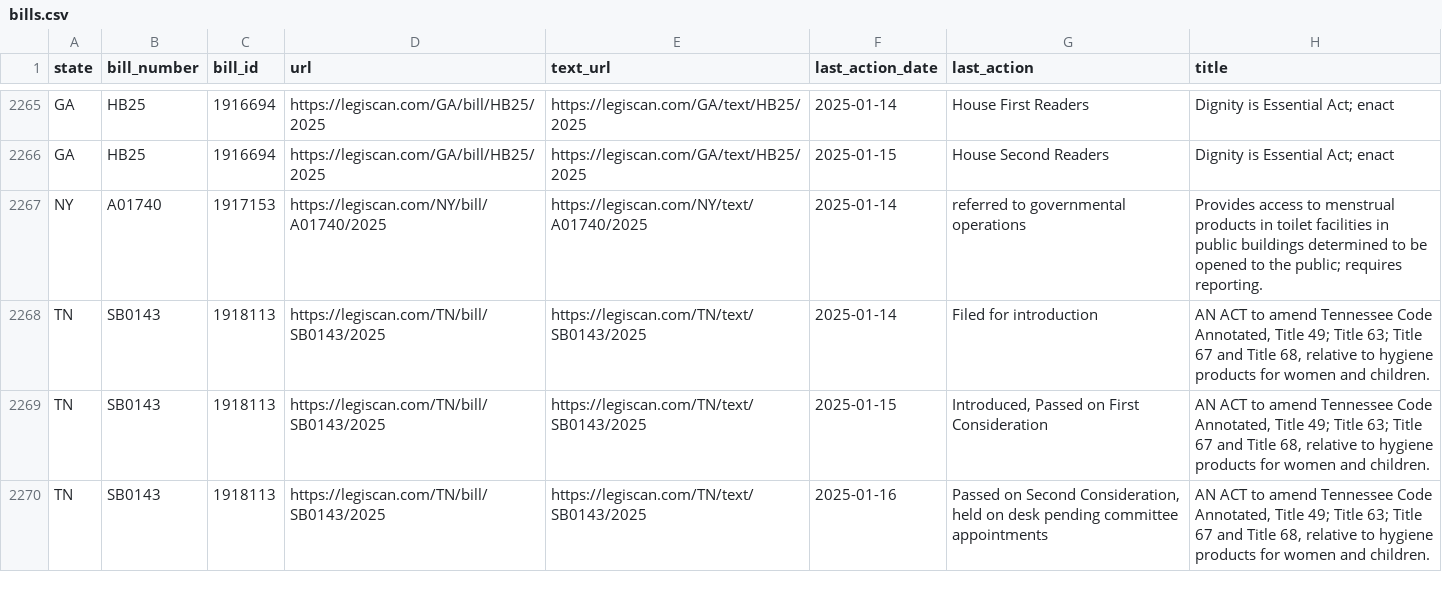
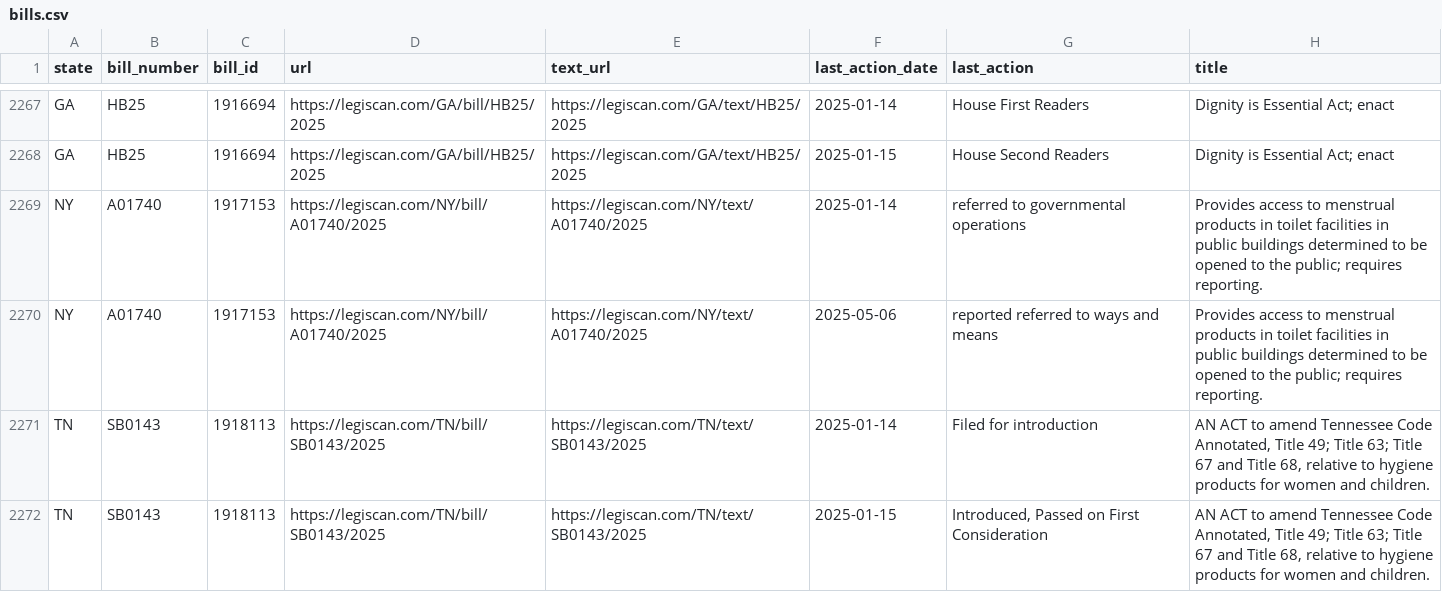
Before and after one commit to edmundmiller/periodic_legislation, a CSV file: sources/legiscan/bills.csv, drawn as a sheet; only a part is shown, gaps mark what is left out; the shorter side is filled out with more unchanged rows; the diff covers the shown part only.

```diff
--- a/sources/legiscan/bills.csv
+++ b/sources/legiscan/bills.csv
@@ -2267,2 +2269,3 @@ GA,HB25,1916694,https://legiscan.com/GA/bill/HB25/2025,https://legiscan.com/GA/t
 NY,A01740,1917153,https://legiscan.com/NY/bill/A01740/2025,https://legiscan.com/NY/text/A01740/2025,2025-01-14,referred to governmental operations,Provides access to menstrual products in toilet facilities in public buildings determined to be opened to the public; requires reporting.
+NY,A01740,1917153,https://legiscan.com/NY/bill/A01740/2025,https://legiscan.com/NY/text/A01740/2025,2025-05-06,reported referred to ways and means,Provides access to menstrual products in toilet facilities in public buildings determined to be opened to the public; requires reporting.
 TN,SB0143,1918113,https://legiscan.com/TN/bill/SB0143/2025,https://legiscan.com/TN/text/SB0143/2025,2025-01-14,Filed for introduction,"AN ACT to amend Tennessee Code Annotated, Title 49; Title 63; Title 67 and Title 68, relative to hygiene products for women and children."
```
Also changed, not shown: 15 added rows, 31 moved rows and 4 edited cells elsewhere in this file.
